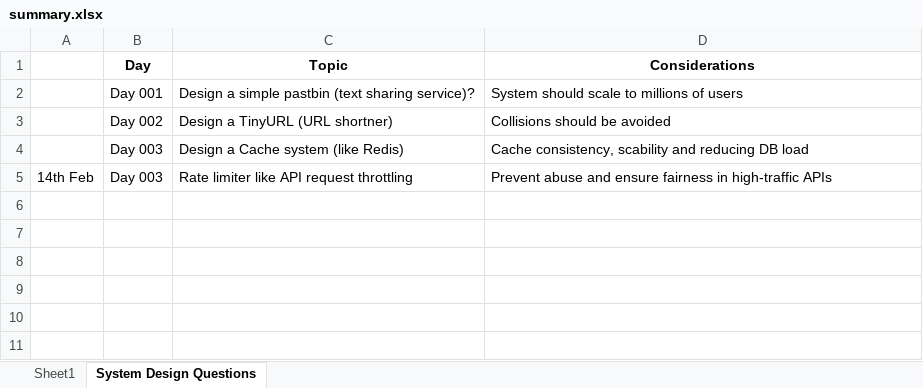
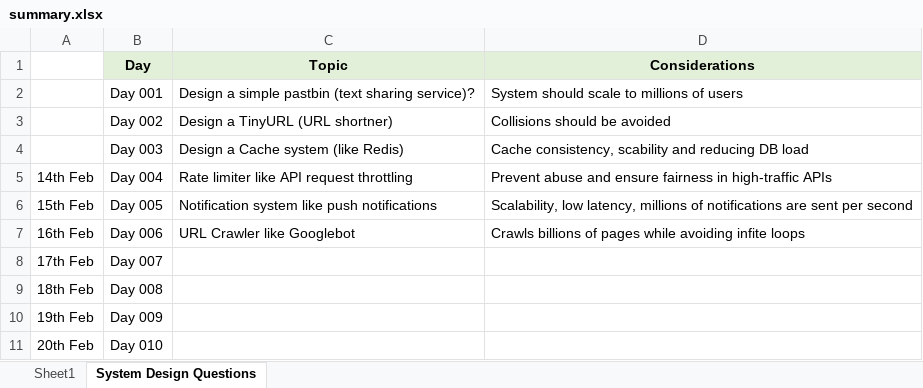
Before and after one commit to sathishkumarc14/daily-challenge, an Excel workbook: summary.xlsx, sheet System Design Questions, drawn as a sheet; values as stored, in another font and other column widths than the file's, no borders; the diff names each change by its address in the sheet, - before the commit and + after, or states it on an @@ line.

```diff
--- a/summary.xlsx (sheet System Design Questions)
+++ b/summary.xlsx (sheet System Design Questions)
-B1:D1 fill: none
+B1:D1 fill: #E2F0D9
-B5 (Day): Day 003
+B5 (Day): Day 004
+row 6: 15th Feb | Day 005 | Notification system like push notifications | Scalability, low latency, millions of notifications are sent per second
+row 7: 16th Feb | Day 006 | URL Crawler like Googlebot | Crawls billions of pages while avoiding infite loops
+row 8: 17th Feb | Day 007
+row 9: 18th Feb | Day 008
+row 10: 19th Feb | Day 009
+row 11: 20th Feb | Day 010
```
Also changed, not shown: 2 other files.
